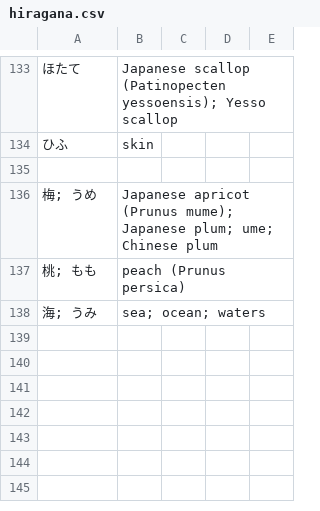
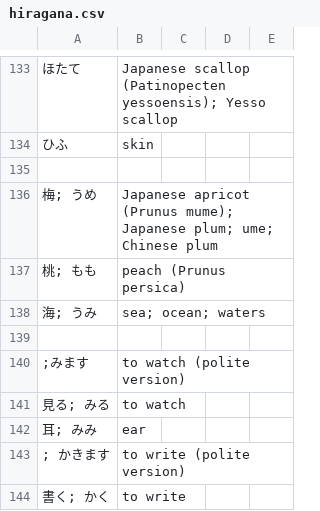
Before and after one commit to kamil-adam/anki, a CSV file: japan/hiragana.csv, drawn as a sheet; only a part is shown, gaps mark what is left out; the diff names each change by its address in the sheet, - before the commit and + after, or states it on an @@ line.

Commit message:
add japan

```diff
--- a/japan/hiragana.csv
+++ b/japan/hiragana.csv
+row 139: (empty)
+row 140: ;みます | to watch (polite version)
+row 141: 見る; みる | to watch
+row 142: 耳; みみ | ear
+row 143: ; かきます | to write (polite version)
+row 144: 書く; かく | to write
```
